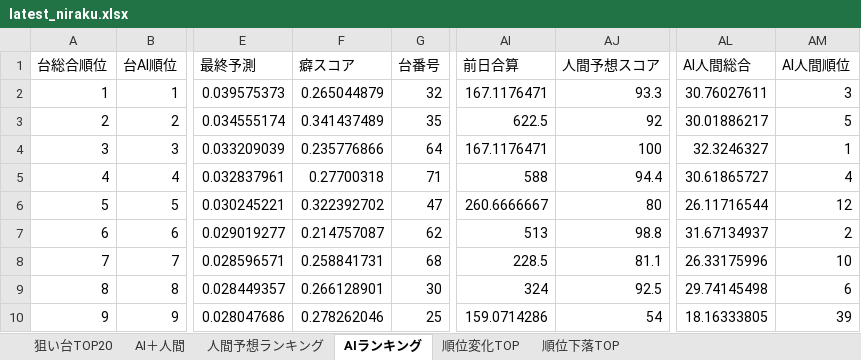
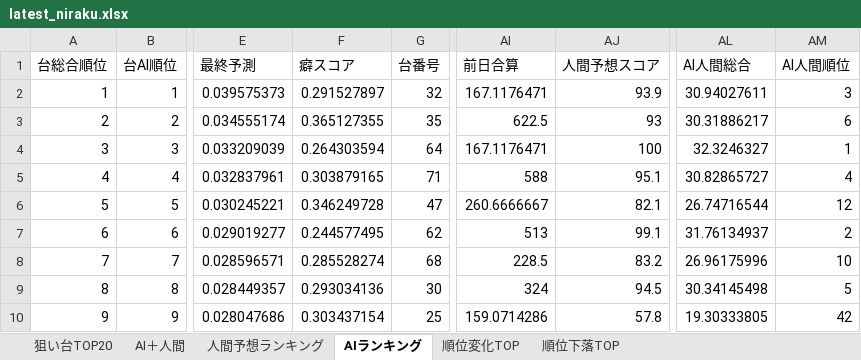
Before and after one commit to yuki061563-debug/juggler-assistant, an Excel workbook: latest_niraku.xlsx, sheet AIランキング, drawn as a sheet; only a part is shown, gaps mark what is left out; values as stored, in another font and other column widths than the file's, no borders; the diff covers the shown part only; the diff names each change by its address in the sheet, - before the commit and + after, or states it on an @@ line.

```diff
--- a/latest_niraku.xlsx (sheet AIランキング)
+++ b/latest_niraku.xlsx (sheet AIランキング)
-F2 (癖スコア): 0.265044879
+F2 (癖スコア): 0.291527897
-AJ2 (人間予想スコア): 93.3
+AJ2 (人間予想スコア): 93.9
-AL2 (AI人間総合): 30.76027611
+AL2 (AI人間総合): 30.94027611
-F3 (癖スコア): 0.341437489
+F3 (癖スコア): 0.365127355
-AJ3 (人間予想スコア): 92
+AJ3 (人間予想スコア): 93
-AL3 (AI人間総合): 30.01886217
+AL3 (AI人間総合): 30.31886217
-AM3 (AI人間順位): 5
+AM3 (AI人間順位): 6
-F4 (癖スコア): 0.235776866
+F4 (癖スコア): 0.264303594
-F5 (癖スコア): 0.27700318
+F5 (癖スコア): 0.303879165
-AJ5 (人間予想スコア): 94.4
+AJ5 (人間予想スコア): 95.1
-AL5 (AI人間総合): 30.61865727
+AL5 (AI人間総合): 30.82865727
-F6 (癖スコア): 0.322392702
+F6 (癖スコア): 0.346249728
-AJ6 (人間予想スコア): 80
+AJ6 (人間予想スコア): 82.1
-AL6 (AI人間総合): 26.11716544
+AL6 (AI人間総合): 26.74716544
-F7 (癖スコア): 0.214757087
+F7 (癖スコア): 0.244577495
-AJ7 (人間予想スコア): 98.8
+AJ7 (人間予想スコア): 99.1
-AL7 (AI人間総合): 31.67134937
+AL7 (AI人間総合): 31.76134937
-F8 (癖スコア): 0.258841731
+F8 (癖スコア): 0.285528274
-AJ8 (人間予想スコア): 81.1
+AJ8 (人間予想スコア): 83.2
-AL8 (AI人間総合): 26.33175996
+AL8 (AI人間総合): 26.96175996
-F9 (癖スコア): 0.266128901
+F9 (癖スコア): 0.293034136
-AJ9 (人間予想スコア): 92.5
+AJ9 (人間予想スコア): 94.5
-AL9 (AI人間総合): 29.74145498
+AL9 (AI人間総合): 30.34145498
-AM9 (AI人間順位): 6
+AM9 (AI人間順位): 5
-F10 (癖スコア): 0.278262046
+F10 (癖スコア): 0.303437154
-AJ10 (人間予想スコア): 54
+AJ10 (人間予想スコア): 57.8
-AL10 (AI人間総合): 18.16333805
+AL10 (AI人間総合): 19.30333805
-AM10 (AI人間順位): 39
+AM10 (AI人間順位): 42
```
Also changed, not shown: 9 added rows, 257 edited cells and row numbers in column A elsewhere in this sheet, sheet 人間予想ランキング, sheet AI＋人間, sheet 狙い台TOP20, sheet 順位変化TOP, sheet 順位下落TOP.
